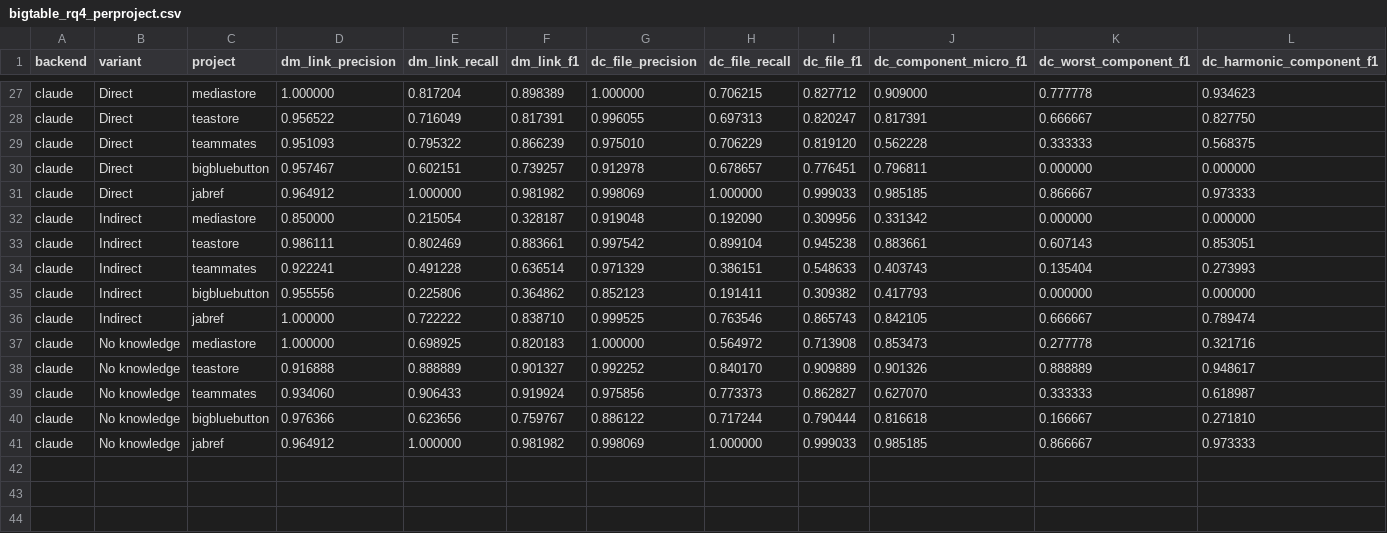
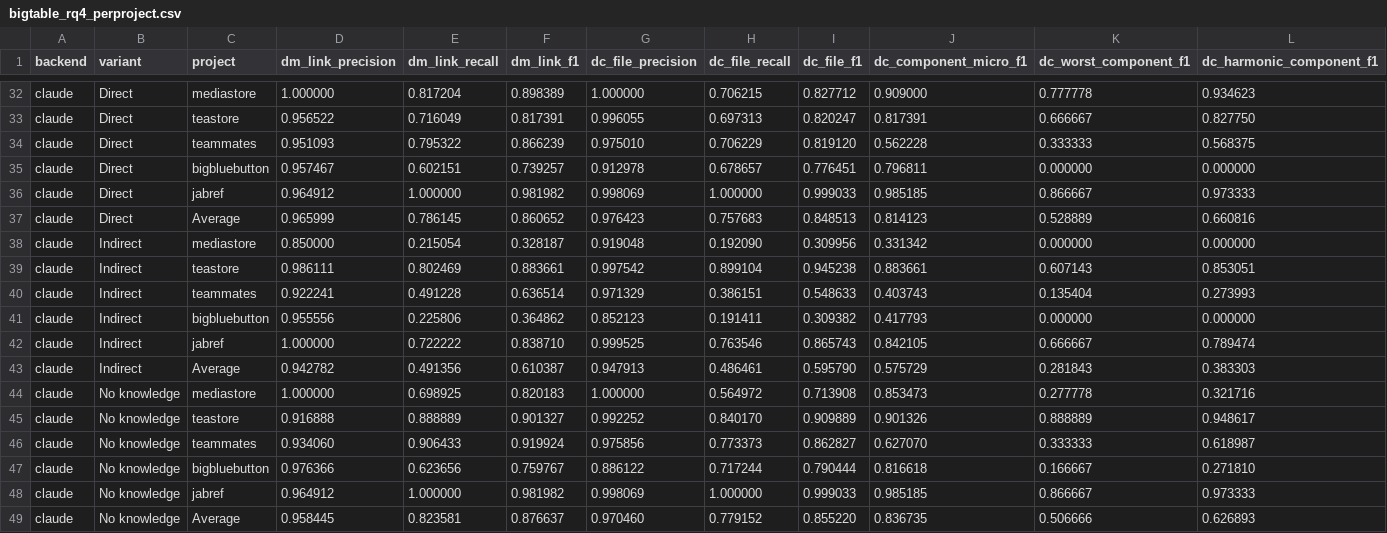
Before and after one commit to SoftHeinrich/transarc-emp, a CSV file: reports/tex_src/bigtable_rq4_perproject.csv, drawn as a sheet; only a part is shown, gaps mark what is left out; rows hold the shown columns only; the diff covers the shown part only; the diff names each change by its address in the sheet, - before the commit and + after, or states it on an @@ line.

```diff
--- a/reports/tex_src/bigtable_rq4_perproject.csv
+++ b/reports/tex_src/bigtable_rq4_perproject.csv
+row 37: claude | Direct | Average | 0.965999 | 0.786145 | 0.860652 | 0.976423 | 0.757683 | 0.848513 | 0.814123 | 0.528889 | 0.660816
+row 43: claude | Indirect | Average | 0.942782 | 0.491356 | 0.610387 | 0.947913 | 0.486461 | 0.595790 | 0.575729 | 0.281843 | 0.383303
+row 49: claude | No knowledge | Average | 0.958445 | 0.823581 | 0.876637 | 0.970460 | 0.779152 | 0.855220 | 0.836735 | 0.506666 | 0.626893
```
Also changed, not shown: 5 added rows elsewhere in this file, mini-inequality/reports/out02_concentration.csv, reports/tex_src/bigtable_rq12_perproject.csv, 36 other files.
